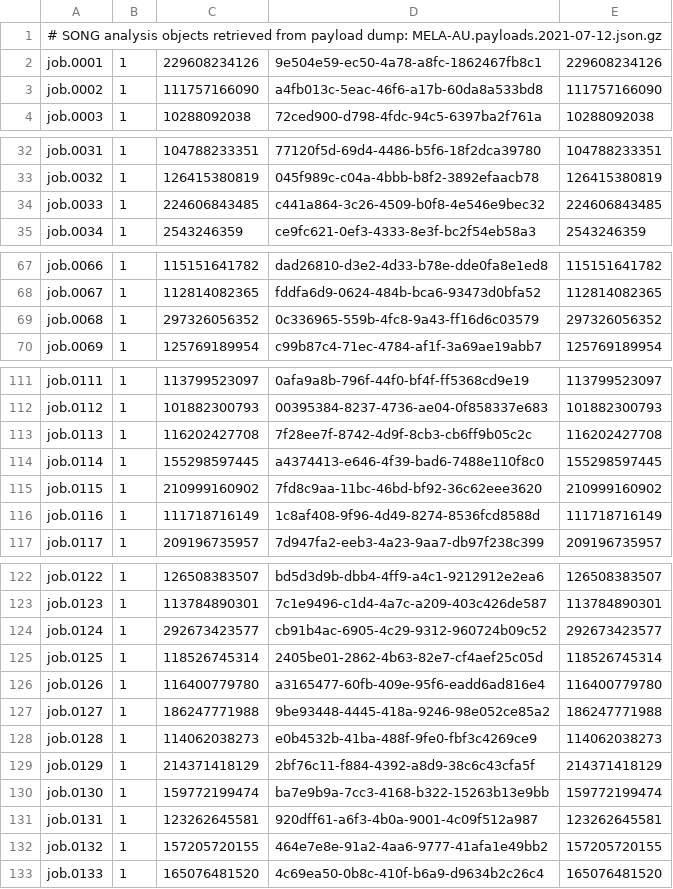
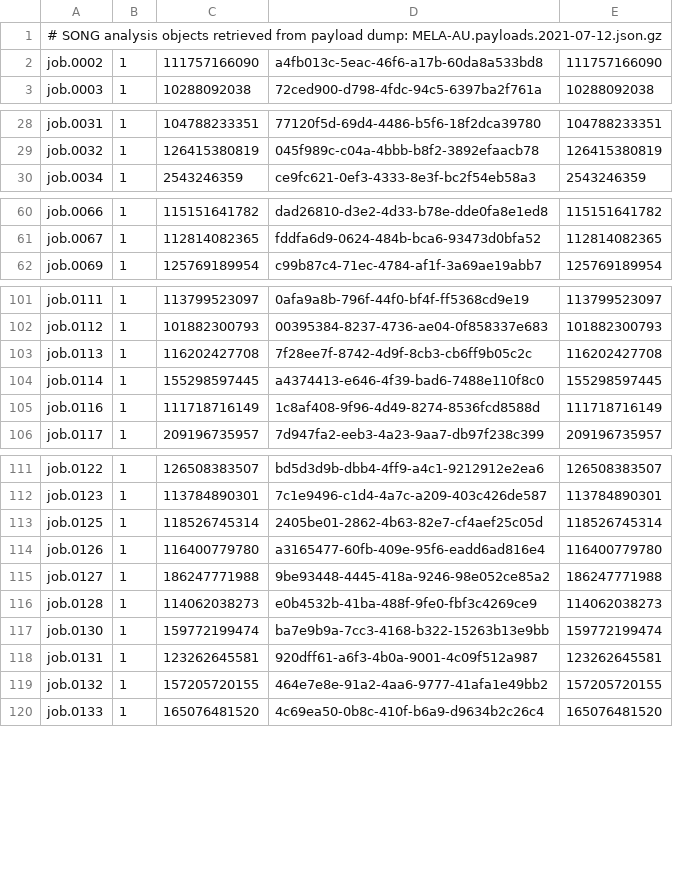
Before and after one commit to icgc-argo/icgc-25k-azure-transfer-job-tracking, a TSV file: jobs/MELA-AU/2021-07-22/batch-summary.tsv, drawn as a sheet; only a part is shown, gaps mark what is left out; the diff covers the shown part only.

```diff
--- a/jobs/MELA-AU/2021-07-22/batch-summary.tsv
+++ b/jobs/MELA-AU/2021-07-22/batch-summary.tsv
@@ -1,3 +1,2 @@
 # SONG analysis objects retrieved from payload dump: MELA-AU.payloads.2021-07-12.json.gz
-job.0001	1	229608234126	9e504e59-ec50-4a78-a8fc-1862467fb8c1	229608234126
 job.0002	1	111757166090	a4fb013c-5eac-46f6-a17b-60da8a533bd8	111757166090
@@ -33,3 +29,2 @@ job.0031	1	104788233351	77120f5d-69d4-4486-b5f6-18f2dca39780	104788233351
 job.0032	1	126415380819	045f989c-c04a-4bbb-b8f2-3892efaacb78	126415380819
-job.0033	1	224606843485	c441a864-3c26-4509-b0f8-4e546e9bec32	224606843485
 job.0034	1	2543246359	ce9fc621-0ef3-4333-8e3f-bc2f54eb58a3	2543246359
@@ -68,3 +61,2 @@ job.0066	1	115151641782	dad26810-d3e2-4d33-b78e-dde0fa8e1ed8	115151641782
 job.0067	1	112814082365	fddfa6d9-0624-484b-bca6-93473d0bfa52	112814082365
-job.0068	1	297326056352	0c336965-559b-4fc8-9a43-ff16d6c03579	297326056352
 job.0069	1	125769189954	c99b87c4-71ec-4784-af1f-3a69ae19abb7	125769189954
@@ -114,3 +104,2 @@ job.0113	1	116202427708	7f28ee7f-8742-4d9f-8cb3-cb6ff9b05c2c	116202427708
 job.0114	1	155298597445	a4374413-e646-4f39-bad6-7488e110f8c0	155298597445
-job.0115	1	210999160902	7fd8c9aa-11bc-46bd-bf92-36c62eee3620	210999160902
 job.0116	1	111718716149	1c8af408-9f96-4d49-8274-8536fcd8588d	111718716149
@@ -123,3 +112,2 @@ job.0122	1	126508383507	bd5d3d9b-dbb4-4ff9-a4c1-9212912e2ea6	126508383507
 job.0123	1	113784890301	7c1e9496-c1d4-4a7c-a209-403c426de587	113784890301
-job.0124	1	292673423577	cb91b4ac-6905-4c29-9312-960724b09c52	292673423577
 job.0125	1	118526745314	2405be01-2862-4b63-82e7-cf4aef25c05d	118526745314
@@ -128,3 +116,2 @@ job.0127	1	186247771988	9be93448-4445-418a-9246-98e052ce85a2	186247771988
 job.0128	1	114062038273	e0b4532b-41ba-488f-9fe0-fbf3c4269ce9	114062038273
-job.0129	1	214371418129	2bf76c11-f884-4392-a8d9-38c6c43cfa5f	214371418129
 job.0130	1	159772199474	ba7e9b9a-7cc3-4168-b322-15263b13e9bb	159772199474
```
Also changed, not shown: 11 removed rows elsewhere in this file.
